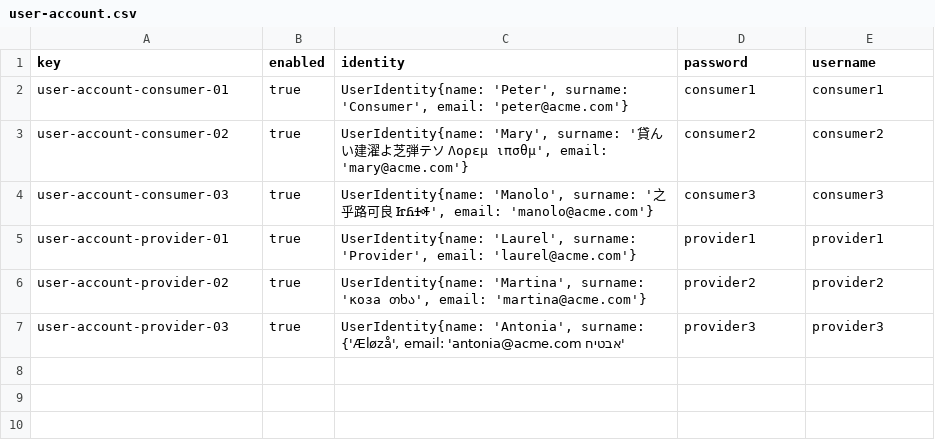
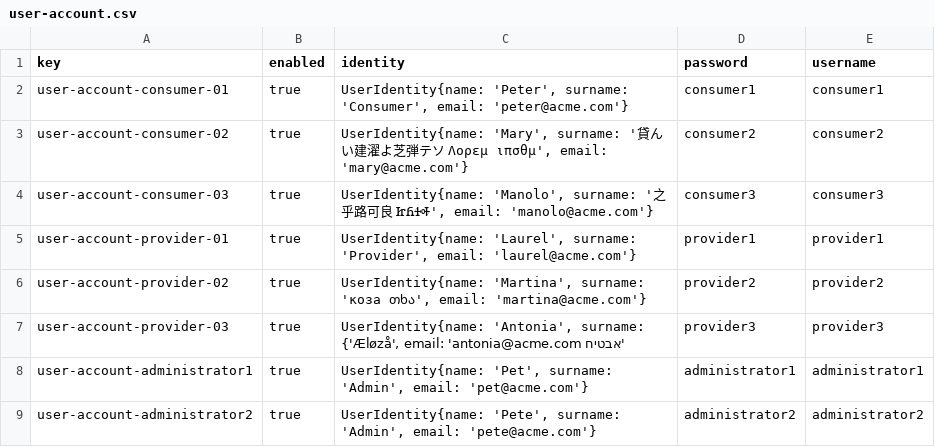
Before and after one commit to DP2-2025-C1-040/Acme-ANS, a CSV file: src/main/resources/WEB-INF/data/sample/user-account.csv, drawn as a sheet; the diff names each change by its address in the sheet, - before the commit and + after, or states it on an @@ line.

Commit message:
Task 9 - Group - Roles administradores

```diff
--- a/src/main/resources/WEB-INF/data/sample/user-account.csv
+++ b/src/main/resources/WEB-INF/data/sample/user-account.csv
+row 8: user-account-administrator1 | true | UserIdentity{name: 'Pet', surname: 'Admin', email: 'pet@acme.com'} | administrator1 | administrator1
+row 9: user-account-administrator2 | true | UserIdentity{name: 'Pete', surname: 'Admin', email: 'pete@acme.com'} | administrator2 | administrator2
```
Also changed, not shown: src/main/resources/WEB-INF/data/initial/user-account.csv, 2 other files.
